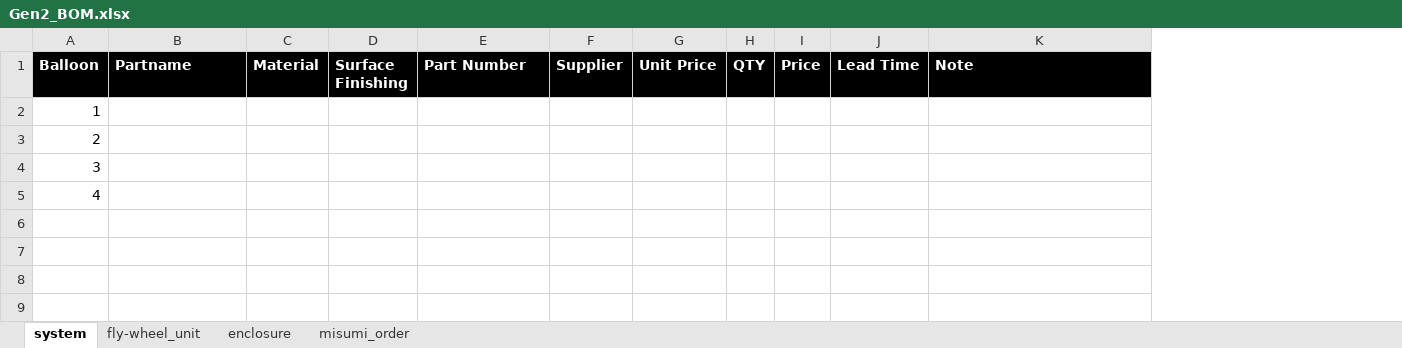
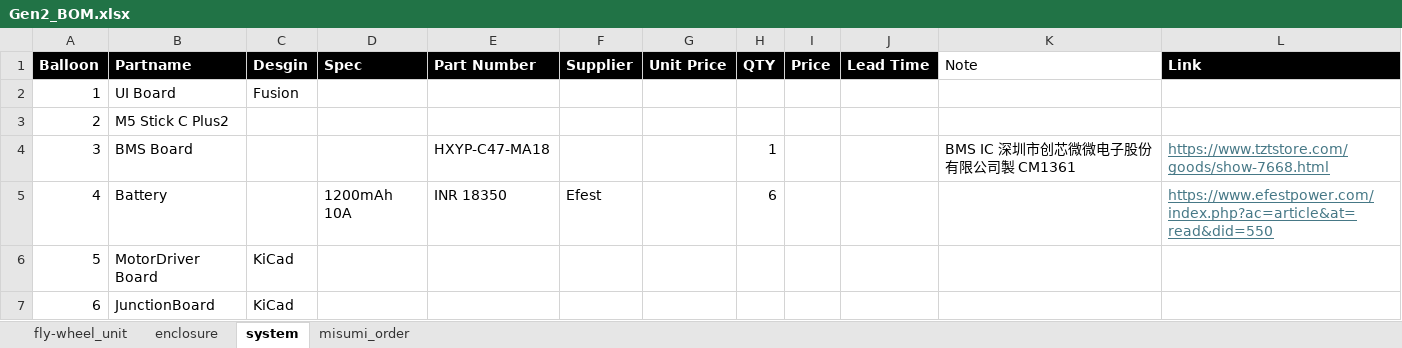
Before and after one commit to UGOKU-Lab/ugoku-lab.github.io, an Excel workbook: images/GYRO/Gen2_BOM.xlsx, sheet system, drawn as a sheet; values as stored, in another font and other column widths than the file's, no borders; table styles not drawn; 1 other sheet too large or unreadable and not compared; removed rows and columns are numbered as before the commit, all else as after; the diff names each change by its address in the sheet, - before the commit and + after, or states it on an @@ line.

```diff
--- a/images/GYRO/Gen2_BOM.xlsx (sheet system)
+++ b/images/GYRO/Gen2_BOM.xlsx (sheet system)
@@ sheet tab order changed: fly-wheel_unit | enclosure | system | misumi_order @@
-column C (Material), empty
-column D (Surface Finishing), empty
+column C (Desgin), row 2: Fusion
+column D (Spec), row 5: 1200mAh 10A
+column L (Link), rows 4-5: https://www.tztstore.com/goods/show-7668.html | https://www.efestpower.com/index.php?ac=article&at=read&did=550
@@ K1 fill: #000000 → none, bold: on → off, text colour: #FFFFFF → black @@
-B2 (Partname): (empty)
+B2 (Partname): UI Board
-B3 (Partname): (empty)
+B3 (Partname): M5 Stick C Plus2
-B4 (Partname): (empty)
+B4 (Partname): BMS Board
-E4 (Part Number): (empty)
+E4 (Part Number): HXYP-C47-MA18
-H4 (QTY): (empty)
+H4 (QTY): 1
-K4 (Note): (empty)
+K4 (Note): BMS IC 深圳市创芯微微电子股份有限公司製 CM1361
-B5 (Partname): (empty)
+B5 (Partname): Battery
-E5 (Part Number): (empty)
+E5 (Part Number): INR 18350
-F5 (Supplier): (empty)
+F5 (Supplier): Efest
-H5 (QTY): (empty)
+H5 (QTY): 6
+row 6: 5 | MotorDriver Board | KiCad
+row 7: 6 | JunctionBoard | KiCad
```
Also changed, not shown: 6 other files.
